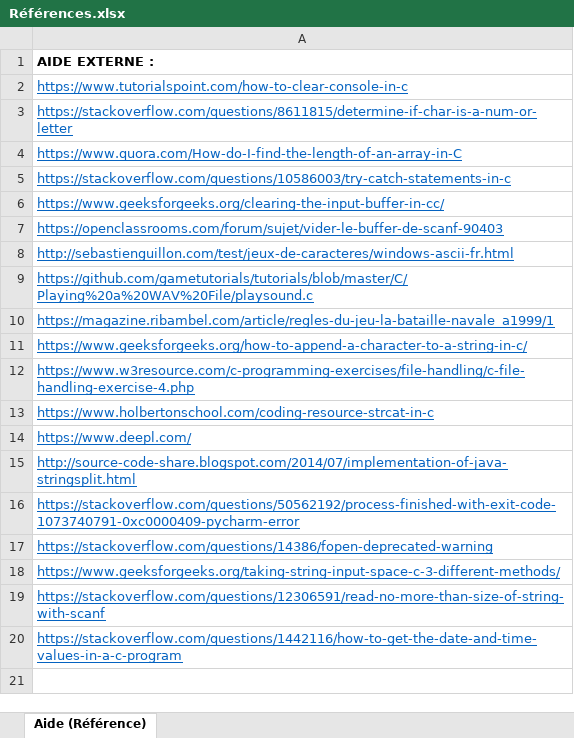
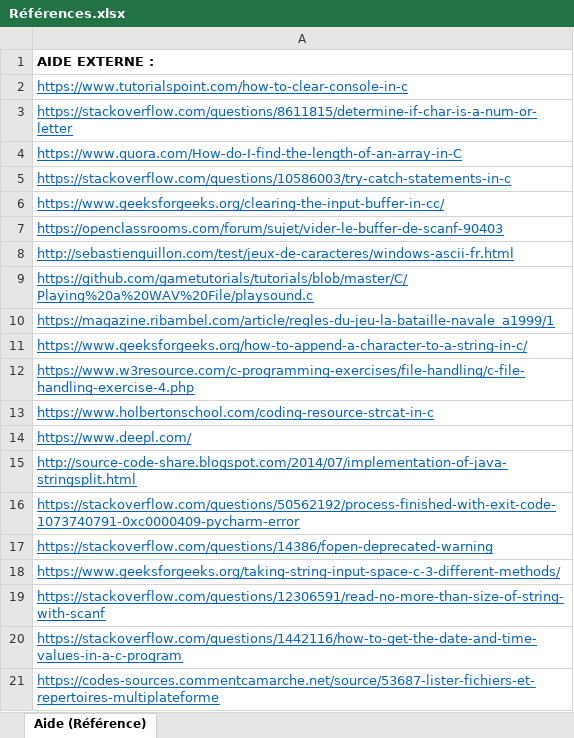
Before and after one commit to Neliott/BatailleNavale, an Excel workbook: documentation/Références.xlsx, sheet Aide (Référence), drawn as a sheet; values as stored, in another font and other column widths than the file's, no borders; the diff names each change by its address in the sheet, - before the commit and + after, or states it on an @@ line.

```diff
--- a/documentation/Références.xlsx (sheet Aide (Référence))
+++ b/documentation/Références.xlsx (sheet Aide (Référence))
+row 21: https://codes-sources.commentcamarche.net/source/53687-lister-fichiers-et-repertoires-multiplateforme
```
Also changed, not shown: documentation/Journal de travail.xlsm, 1 other file.
